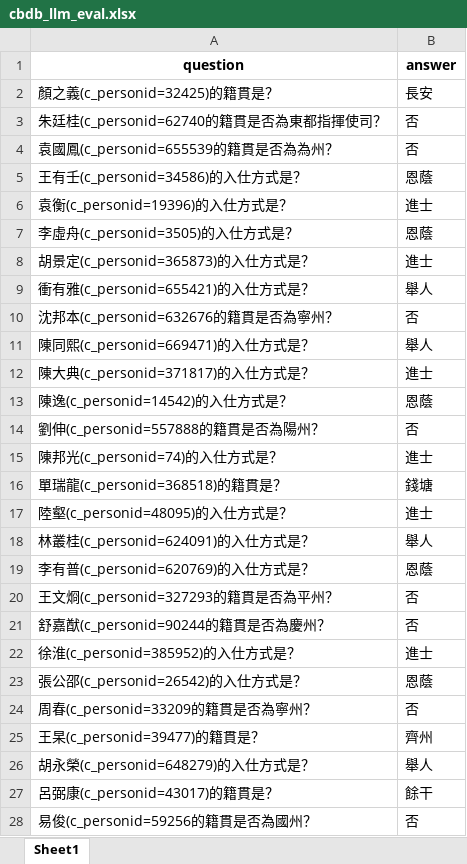
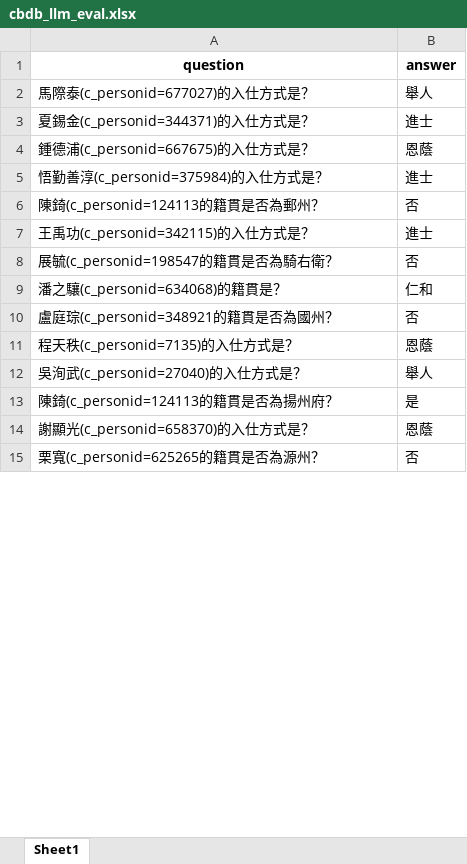
Before and after one commit to cbdb-project/cbdb-llm-evaluator, an Excel workbook: cbdb_llm_eval.xlsx, sheet Sheet1, drawn as a sheet; only a part is shown; values as stored, in another font and other column widths than the file's, no borders; removed rows and columns are numbered as before the commit, all else as after; the diff covers the shown part only; the diff names each change by its address in the sheet, - before the commit and + after, or states it on an @@ line.

```diff
--- a/cbdb_llm_eval.xlsx (sheet Sheet1)
+++ b/cbdb_llm_eval.xlsx (sheet Sheet1)
-row 2: 顏之義(c_personid=32425)的籍貫是？ | 長安
-row 3: 朱廷桂(c_personid=62740的籍貫是否為東都指揮使司？ | 否
-row 4: 袁國鳳(c_personid=655539的籍貫是否為為州？ | 否
-row 5: 王有壬(c_personid=34586)的入仕方式是？ | 恩蔭
+row 2: 馬際泰(c_personid=677027)的入仕方式是？ | 舉人
-A3 (question): 袁衡(c_personid=19396)的入仕方式是？
+A3 (question): 夏錫金(c_personid=344371)的入仕方式是？
-A4 (question): 李虛舟(c_personid=3505)的入仕方式是？
+A4 (question): 鍾德浦(c_personid=667675)的入仕方式是？
-A5 (question): 胡景定(c_personid=365873)的入仕方式是？
+A5 (question): 悟勤善淳(c_personid=375984)的入仕方式是？
-row 9: 衝有雅(c_personid=655421)的入仕方式是？ | 舉人
-A6 (question): 沈邦本(c_personid=632676的籍貫是否為寧州？
+A6 (question): 陳錡(c_personid=124113的籍貫是否為郵州？
-row 11: 陳同熙(c_personid=669471)的入仕方式是？ | 舉人
-A7 (question): 陳大典(c_personid=371817)的入仕方式是？
+A7 (question): 王禹功(c_personid=342115)的入仕方式是？
-row 13: 陳逸(c_personid=14542)的入仕方式是？ | 恩蔭
-A8 (question): 劉伸(c_personid=557888的籍貫是否為陽州？
+A8 (question): 展毓(c_personid=198547的籍貫是否為騎右衛？
-row 15: 陳邦光(c_personid=74)的入仕方式是？ | 進士
-row 16: 單瑞龍(c_personid=368518)的籍貫是？ | 錢塘
-row 17: 陸壑(c_personid=48095)的入仕方式是？ | 進士
-row 18: 林叢桂(c_personid=624091)的入仕方式是？ | 舉人
-row 19: 李有普(c_personid=620769)的入仕方式是？ | 恩蔭
-row 20: 王文烱(c_personid=327293的籍貫是否為平州？ | 否
+row 9: 潘之驤(c_personid=634068)的籍貫是？ | 仁和
-A10 (question): 舒嘉猷(c_personid=90244的籍貫是否為慶州？
+A10 (question): 盧庭琮(c_personid=348921的籍貫是否為國州？
-row 22: 徐淮(c_personid=385952)的入仕方式是？ | 進士
-A11 (question): 張公邵(c_personid=26542)的入仕方式是？
+A11 (question): 程天秩(c_personid=7135)的入仕方式是？
-row 24: 周春(c_personid=33209的籍貫是否為寧州？ | 否
-row 25: 王杲(c_personid=39477)的籍貫是？ | 齊州
-A12 (question): 胡永榮(c_personid=648279)的入仕方式是？
+A12 (question): 吳洵武(c_personid=27040)的入仕方式是？
-row 27: 呂弼康(c_personid=43017)的籍貫是？ | 餘干
+row 13: 陳錡(c_personid=124113的籍貫是否為揚州府？ | 是
+row 14: 謝顯光(c_personid=658370)的入仕方式是？ | 恩蔭
-A15 (question): 易俊(c_personid=59256的籍貫是否為國州？
+A15 (question): 栗寬(c_personid=625265的籍貫是否為源州？
```
Also changed, not shown: 30 added rows, 7 removed rows and 16 edited cells elsewhere in this sheet, 2 other files.
